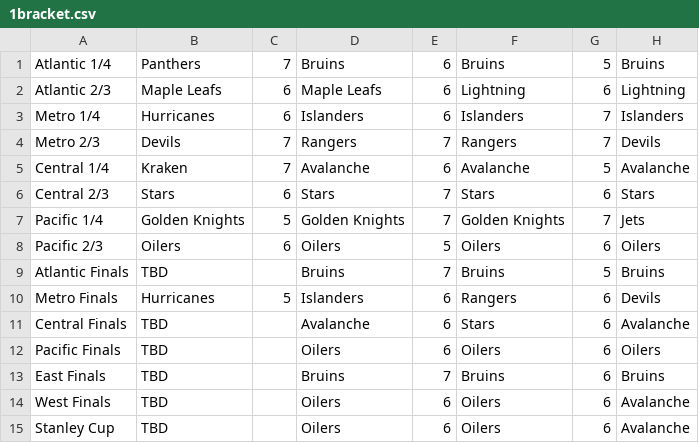
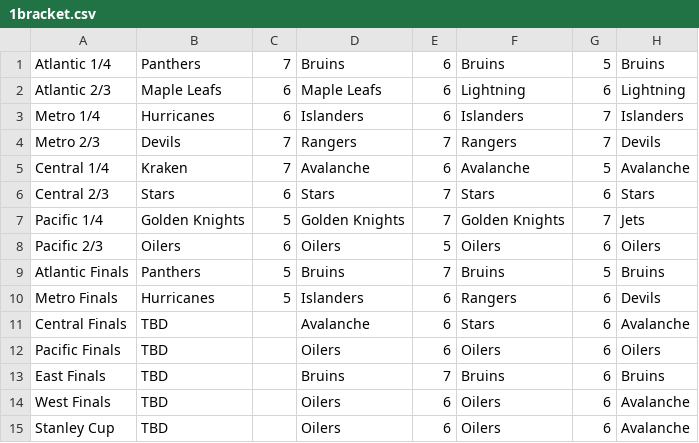
Before and after one commit to jack-bowman/enantiomers, a CSV file: 1bracket.csv, drawn as a sheet; only a part is shown; the diff names each change by its address in the sheet, - before the commit and + after, or states it on an @@ line.

Commit message:
May 13, at 08:00AM

```diff
--- a/1bracket.csv
+++ b/1bracket.csv
-B9: TBD
+B9: Panthers
-C9: (empty)
+C9: 5
```
